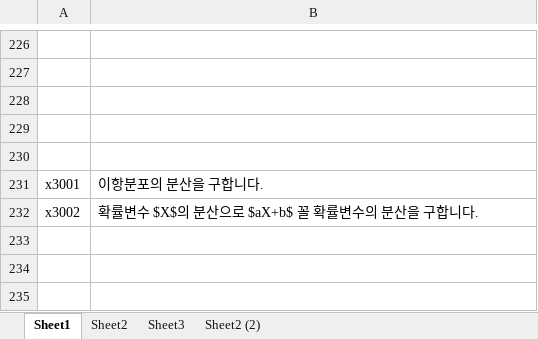
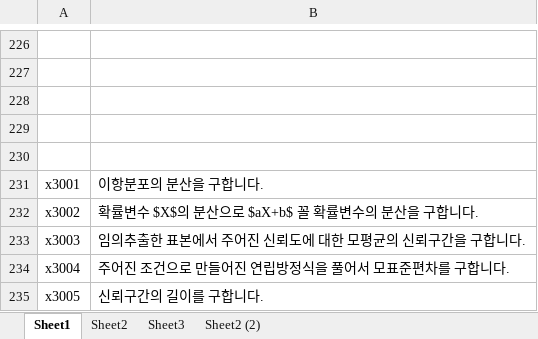
Before and after one commit to sheomonger/BuildingBlocks_2022KCSAT, an Excel workbook: key_buildingBlock_pairs.xlsx, sheet Sheet1, drawn as a sheet; only a part is shown, gaps mark what is left out; values as stored, in another font and other column widths than the file's, no borders; the diff names each change by its address in the sheet, - before the commit and + after, or states it on an @@ line.

Commit message:
modified 32111 and key-val pairs up to prob x27

```diff
--- a/key_buildingBlock_pairs.xlsx (sheet Sheet1)
+++ b/key_buildingBlock_pairs.xlsx (sheet Sheet1)
+row 233: x3003 | 임의추출한 표본에서 주어진 신뢰도에 대한 모평균의 신뢰구간을 구합니다.
+row 234: x3004 | 주어진 조건으로 만들어진 연립방정식을 풀어서 모표준편차를 구합니다.
+row 235: x3005 | 신뢰구간의 길이를 구합니다.
```
Also changed, not shown: 1 other file.
